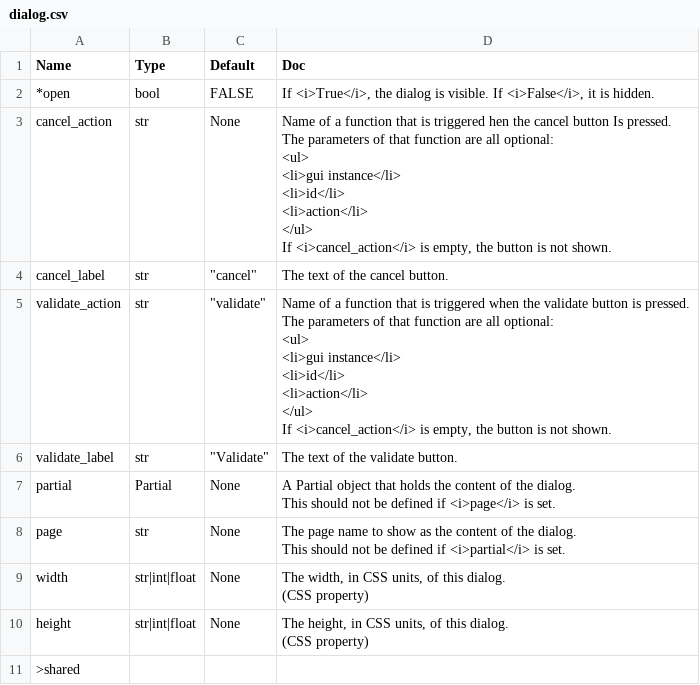
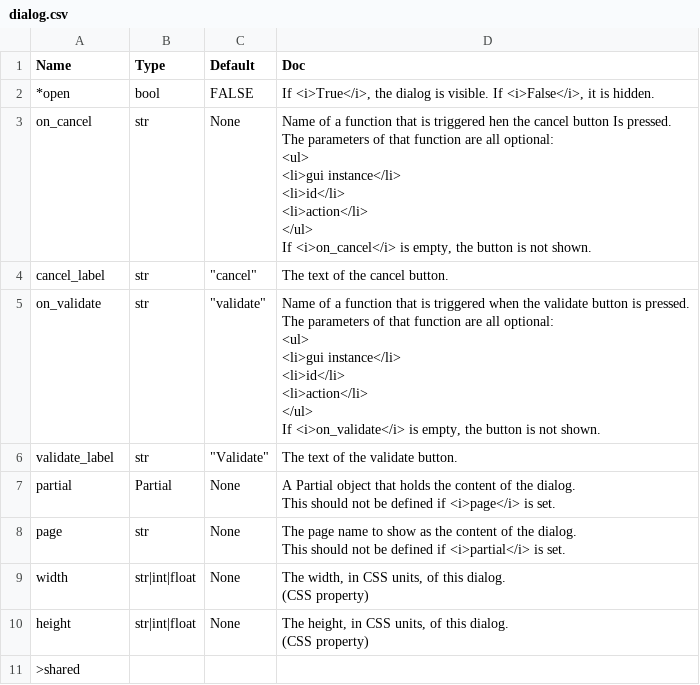
Before and after one commit to Avaiga/taipy, a CSV file: gui/doc/dialog.csv, drawn as a sheet.

```diff
--- a/gui/doc/dialog.csv
+++ b/gui/doc/dialog.csv
@@ -2,21 +2,21 @@
 *open,bool,FALSE,"If <i>True</i>, the dialog is visible. If <i>False</i>, it is hidden."
-cancel_action,str,None,"Name of a function that is triggered hen the cancel button Is pressed.
-The parameters of that function are all optional:
-<ul>
-<li>gui instance</li>
-<li>id</li>
-<li>action</li>
-</ul>
-
-If <i>cancel_action</i> is empty, the button is not shown."
+on_cancel,str,None,"Name of a function that is triggered hen the cancel button Is pressed.
+The parameters of that function are all optional:
+<ul>
+<li>gui instance</li>
+<li>id</li>
+<li>action</li>
+</ul>
+
+If <i>on_cancel</i> is empty, the button is not shown."
 cancel_label,str,"""cancel""",The text of the cancel button.
-validate_action,str,"""validate""","Name of a function that is triggered when the validate button is pressed.
-The parameters of that function are all optional:
-<ul>
-<li>gui instance</li>
-<li>id</li>
-<li>action</li>
-</ul>
-
-If <i>cancel_action</i> is empty, the button is not shown."
+on_validate,str,"""validate""","Name of a function that is triggered when the validate button is pressed.
+The parameters of that function are all optional:
+<ul>
+<li>gui instance</li>
+<li>id</li>
+<li>action</li>
+</ul>
+
+If <i>on_validate</i> is empty, the button is not shown."
 validate_label,str,"""Validate""",The text of the validate button.
```
Also changed, not shown: gui/doc/chart.csv, gui/doc/pane.csv, 20 other files.
